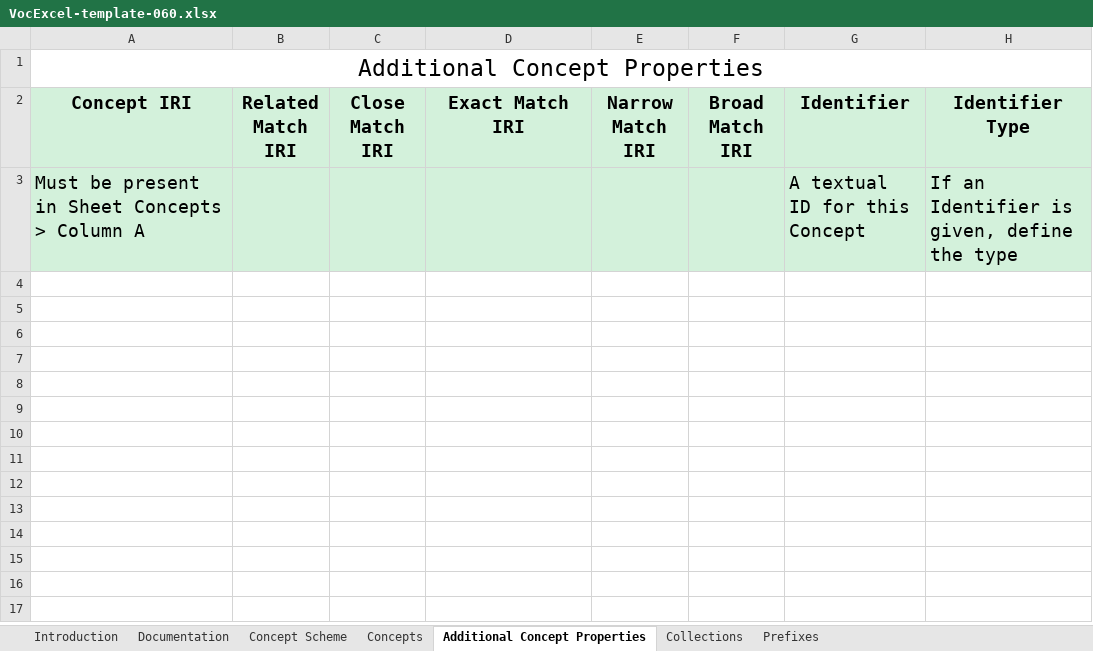
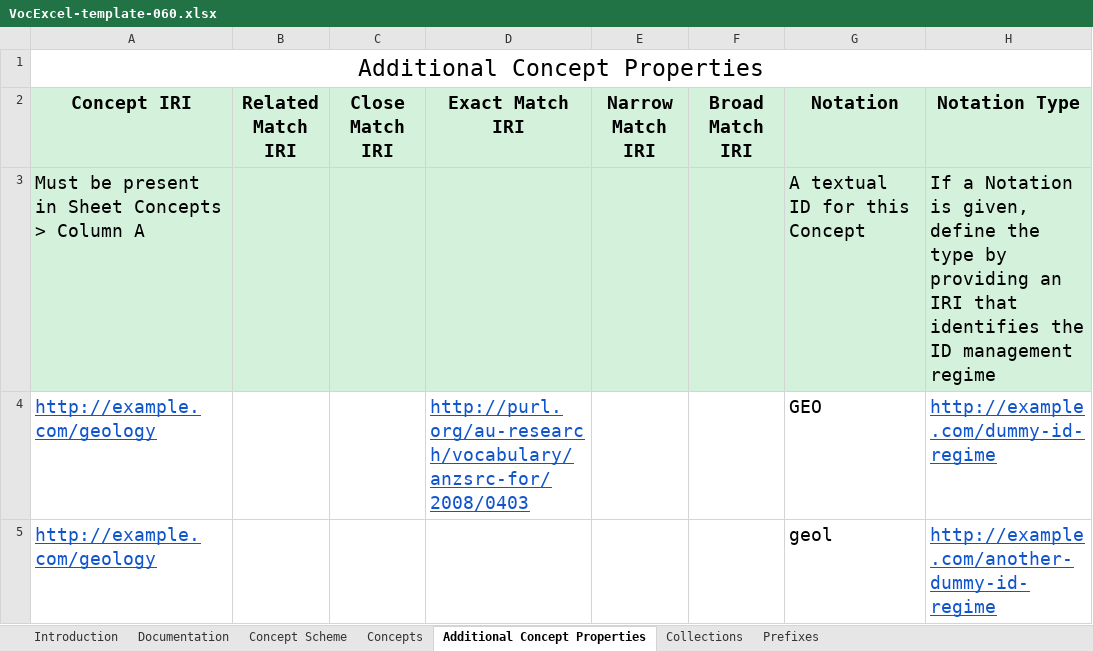
Before and after one commit to RDFLib/VocExcel, an Excel workbook: templates/VocExcel-template-060.xlsx, sheet Additional Concept Properties, drawn as a sheet; values as stored, in another font and other column widths than the file's, no borders; the diff names each change by its address in the sheet, - before the commit and + after, or states it on an @@ line.

Commit message:
Concept identifier -> notation

```diff
--- a/templates/VocExcel-template-060.xlsx (sheet Additional Concept Properties)
+++ b/templates/VocExcel-template-060.xlsx (sheet Additional Concept Properties)
-G2: Identifier
+G2: Notation
-H2: Identifier Type
+H2: Notation Type
-H3 (Notation Type): If an Identifier is given, define the type
+H3 (Notation Type): If a Notation is given, define the type by providing an IRI that identifies the ID management regime
+row 4: http://example.com/geology |  |  | http://purl.org/au-research/vocabulary/anzsrc-for/2008/0403 |  |  | GEO | http://example.com/dummy-id-regime
+row 5: http://example.com/geology |  |  |  |  |  | geol | http://example.com/another-dummy-id-regime
```
Also changed, not shown: sheet Documentation, 7 other files.
